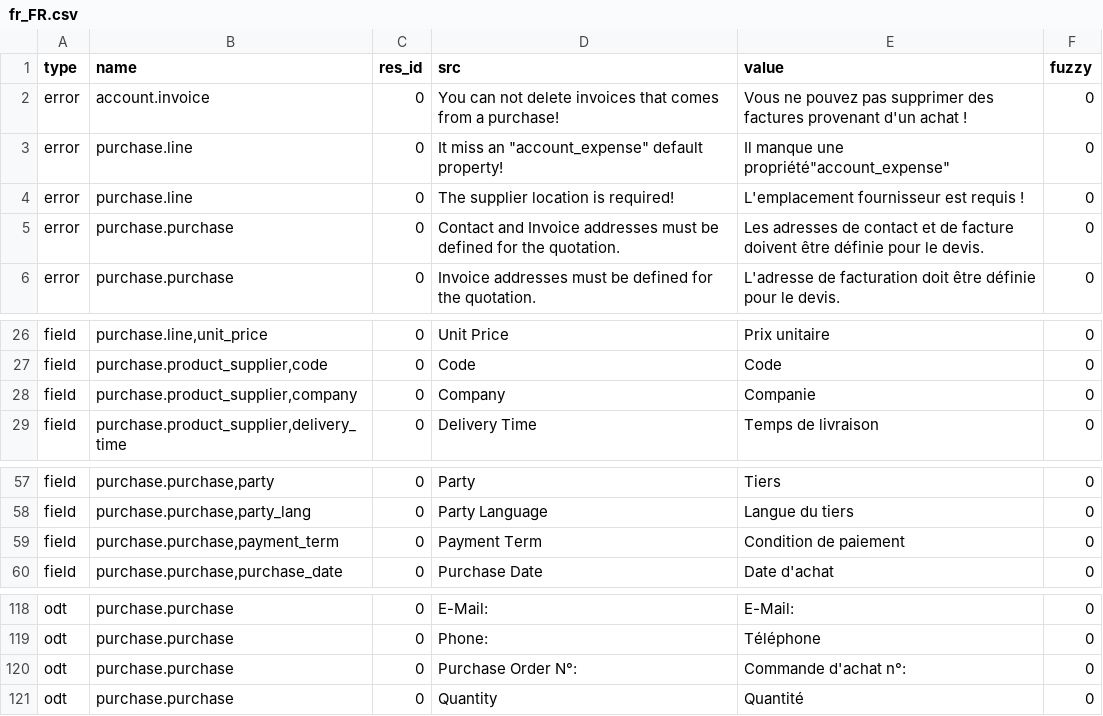
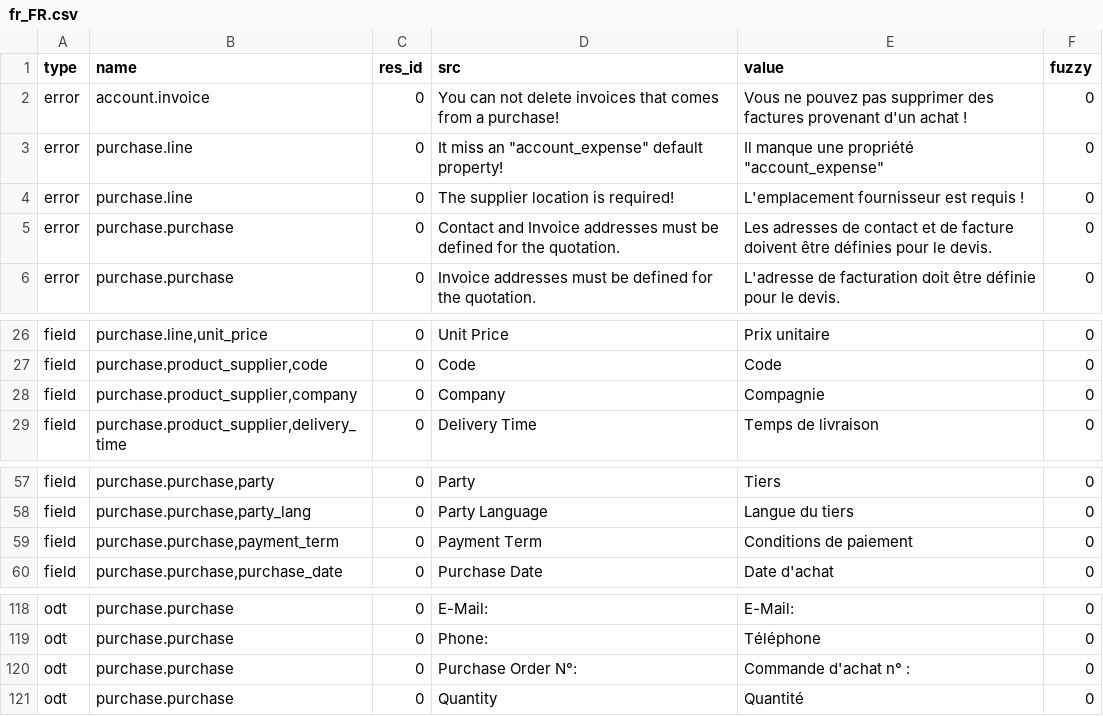
Before and after one commit to tryton/tryton, a CSV file: fr_FR.csv, drawn as a sheet; only a part is shown, gaps mark what is left out.

Commit message:
Updated translation for fr_FR

```diff
--- a/fr_FR.csv
+++ b/fr_FR.csv
@@ -2,5 +2,5 @@ type,name,res_id,src,value,fuzzy
 error,account.invoice,0,You can not delete invoices that comes from a purchase!,Vous ne pouvez pas supprimer des factures provenant d'un achat !,0
-error,purchase.line,0,"It miss an ""account_expense"" default property!","Il manque une propriété""account_expense""",0
+error,purchase.line,0,"It miss an ""account_expense"" default property!","Il manque une propriété ""account_expense""",0
 error,purchase.line,0,The supplier location is required!,L'emplacement fournisseur est requis !,0
-error,purchase.purchase,0,Contact and Invoice addresses must be defined for the quotation.,Les adresses de contact et de facture doivent être définie pour le devis.,0
+error,purchase.purchase,0,Contact and Invoice addresses must be defined for the quotation.,Les adresses de contact et de facture doivent être définies pour le devis.,0
 error,purchase.purchase,0,Invoice addresses must be defined for the quotation.,L'adresse de facturation doit être définie pour le devis.,0
@@ -27,3 +27,3 @@ field,"purchase.line,unit_price",0,Unit Price,Prix unitaire,0
 field,"purchase.product_supplier,code",0,Code,Code,0
-field,"purchase.product_supplier,company",0,Company,Companie,0
+field,"purchase.product_supplier,company",0,Company,Compagnie,0
 field,"purchase.product_supplier,delivery_time",0,Delivery Time,Temps de livraison,0
@@ -58,3 +58,3 @@ field,"purchase.purchase,party",0,Party,Tiers,0
 field,"purchase.purchase,party_lang",0,Party Language,Langue du tiers,0
-field,"purchase.purchase,payment_term",0,Payment Term,Condition de paiement,0
+field,"purchase.purchase,payment_term",0,Payment Term,Conditions de paiement,0
 field,"purchase.purchase,purchase_date",0,Purchase Date,Date d'achat,0
@@ -119,3 +119,3 @@ odt,purchase.purchase,0,E-Mail:,E-Mail:,0
 odt,purchase.purchase,0,Phone:,Téléphone,0
-odt,purchase.purchase,0,Purchase Order N°:,Commande d'achat n°:,0
+odt,purchase.purchase,0,Purchase Order N°:,Commande d'achat n° :,0
 odt,purchase.purchase,0,Quantity,Quantité,0
```
